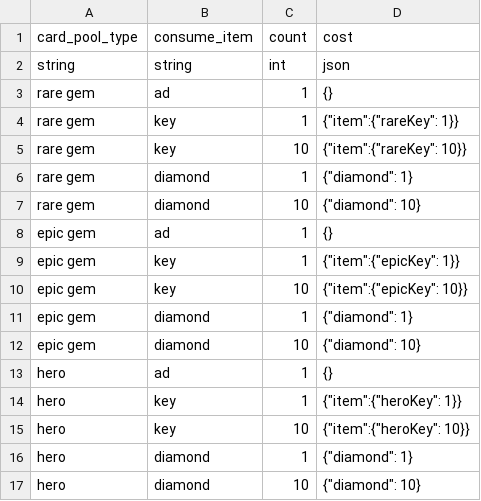
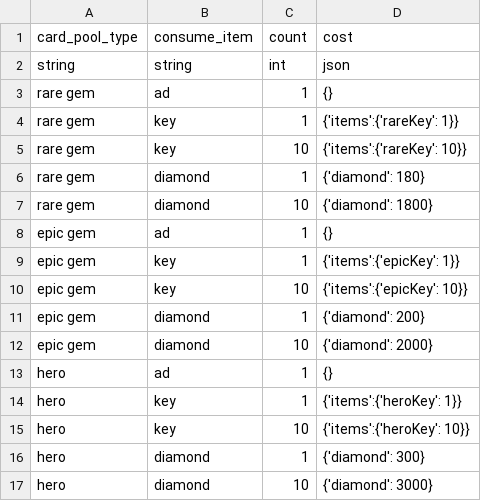
Before and after one commit to AlgoriaNet/project1-server, a CSV file: lib/config/draw_cost.csv, drawn as a sheet.

```diff
--- a/lib/config/draw_cost.csv
+++ b/lib/config/draw_cost.csv
@@ -3,15 +3,15 @@ string,string,int,json
 rare gem,ad,1,{}
-rare gem,key,1,{"item":{"rareKey": 1}}
-rare gem,key,10,{"item":{"rareKey": 10}}
-rare gem,diamond,1,{"diamond": 1}
-rare gem,diamond,10,{"diamond": 10}
+rare gem,key,1,{'items':{'rareKey': 1}}
+rare gem,key,10,{'items':{'rareKey': 10}}
+rare gem,diamond,1,{'diamond': 180}
+rare gem,diamond,10,{'diamond': 1800}
 epic gem,ad,1,{}
-epic gem,key,1,{"item":{"epicKey": 1}}
-epic gem,key,10,{"item":{"epicKey": 10}}
-epic gem,diamond,1,{"diamond": 1}
-epic gem,diamond,10,{"diamond": 10}
+epic gem,key,1,{'items':{'epicKey': 1}}
+epic gem,key,10,{'items':{'epicKey': 10}}
+epic gem,diamond,1,{'diamond': 200}
+epic gem,diamond,10,{'diamond': 2000}
 hero,ad,1,{}
-hero,key,1,{"item":{"heroKey": 1}}
-hero,key,10,{"item":{"heroKey": 10}}
-hero,diamond,1,{"diamond": 1}
-hero,diamond,10,{"diamond": 10}
+hero,key,1,{'items':{'heroKey': 1}}
+hero,key,10,{'items':{'heroKey': 10}}
+hero,diamond,1,{'diamond': 300}
+hero,diamond,10,{'diamond': 3000}
```
Also changed, not shown: lib/config/base_items.csv, 19 other files.
